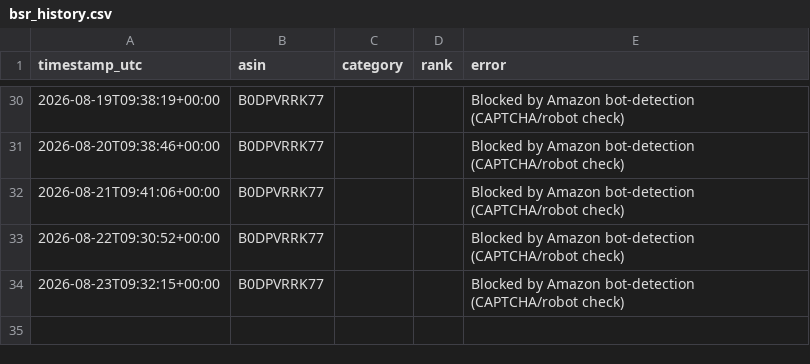
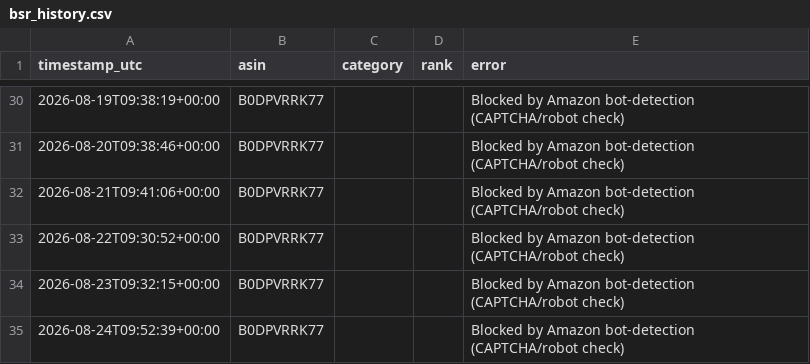
Before and after one commit to itsgingerryno/BSR_Tracker, a CSV file: bsr_history.csv, drawn as a sheet; only a part is shown, gaps mark what is left out.

```diff
--- a/bsr_history.csv
+++ b/bsr_history.csv
@@ -34 +34,2 @@ timestamp_utc,asin,category,rank,error
 2026-08-23T09:32:15+00:00,B0DPVRRK77,,,Blocked by Amazon bot-detection (CAPTCHA/robot check)
+2026-08-24T09:52:39+00:00,B0DPVRRK77,,,Blocked by Amazon bot-detection (CAPTCHA/robot check)
```
